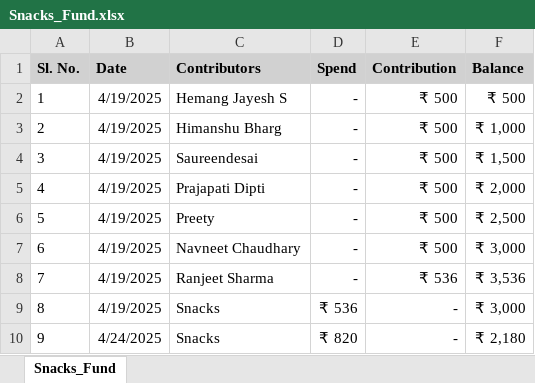
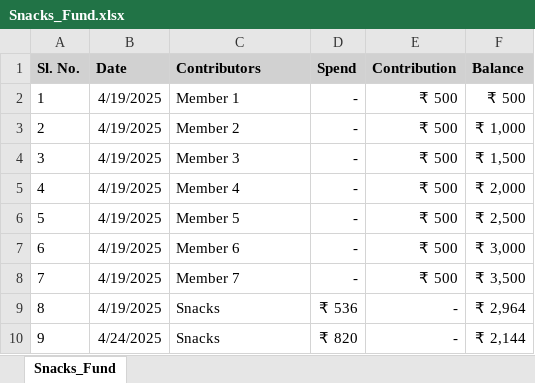
Before and after one commit to Navneet831/Snacks_Fund, an Excel workbook: Snacks_Fund.xlsx, sheet Snacks_Fund, drawn as a sheet; values as stored, in another font and other column widths than the file's, no borders; the diff names each change by its address in the sheet, - before the commit and + after, or states it on an @@ line.

Commit message:
Automated data update

```diff
--- a/Snacks_Fund.xlsx (sheet Snacks_Fund)
+++ b/Snacks_Fund.xlsx (sheet Snacks_Fund)
-C2 (Contributors): Hemang Jayesh S
+C2 (Contributors): Member 1
-C3 (Contributors): Himanshu Bharg
+C3 (Contributors): Member 2
-C4 (Contributors): Saureendesai
+C4 (Contributors): Member 3
-C5 (Contributors): Prajapati Dipti
+C5 (Contributors): Member 4
-C6 (Contributors): Preety
+C6 (Contributors): Member 5
-C7 (Contributors): Navneet Chaudhary
+C7 (Contributors): Member 6
-C8 (Contributors): Ranjeet Sharma
+C8 (Contributors): Member 7
-E8 (Contribution): ₹ 536
+E8 (Contribution): ₹ 500
-F8 (Balance): ₹ 3,536
+F8 (Balance): ₹ 3,500
-F9 (Balance): ₹ 3,000
+F9 (Balance): ₹ 2,964
-F10 (Balance): ₹ 2,180
+F10 (Balance): ₹ 2,144
```
